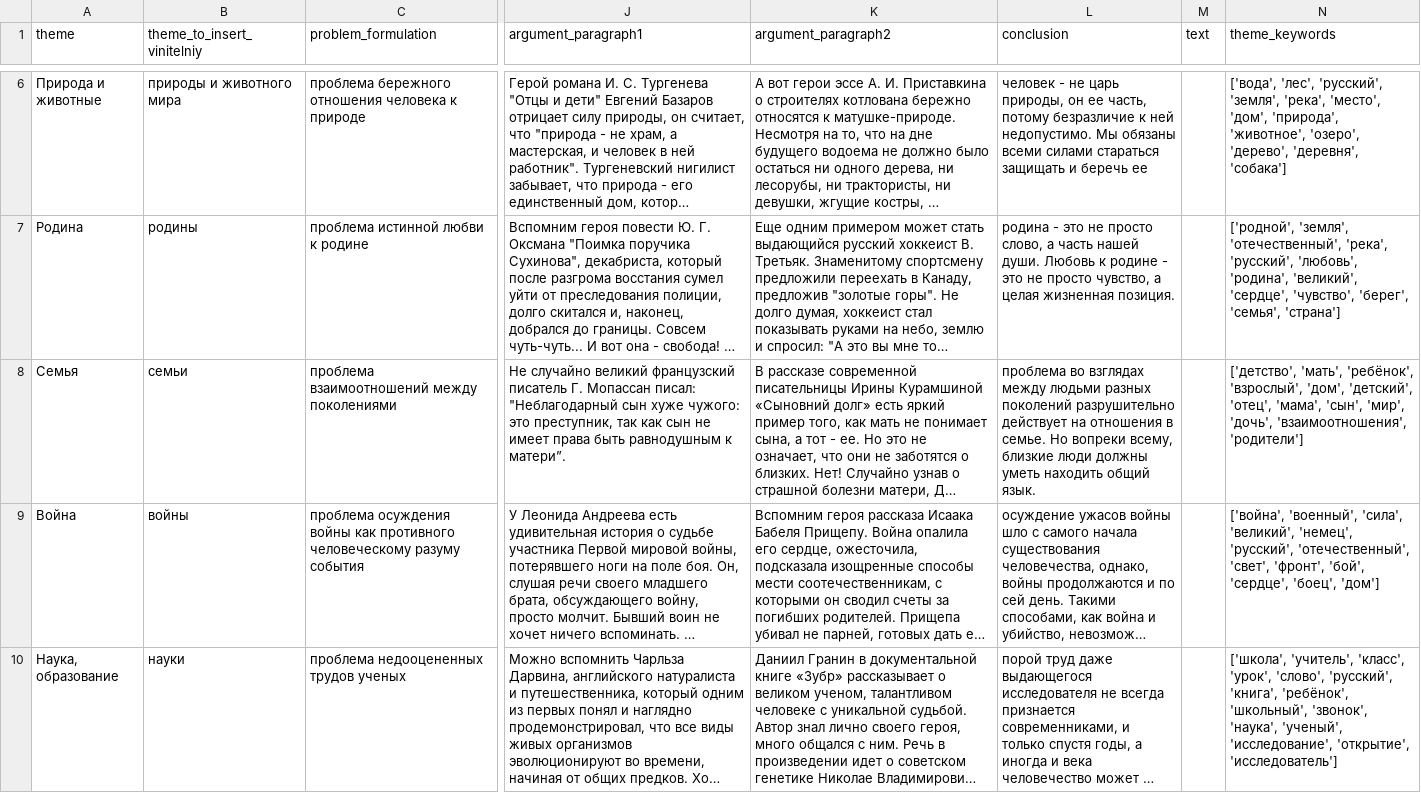
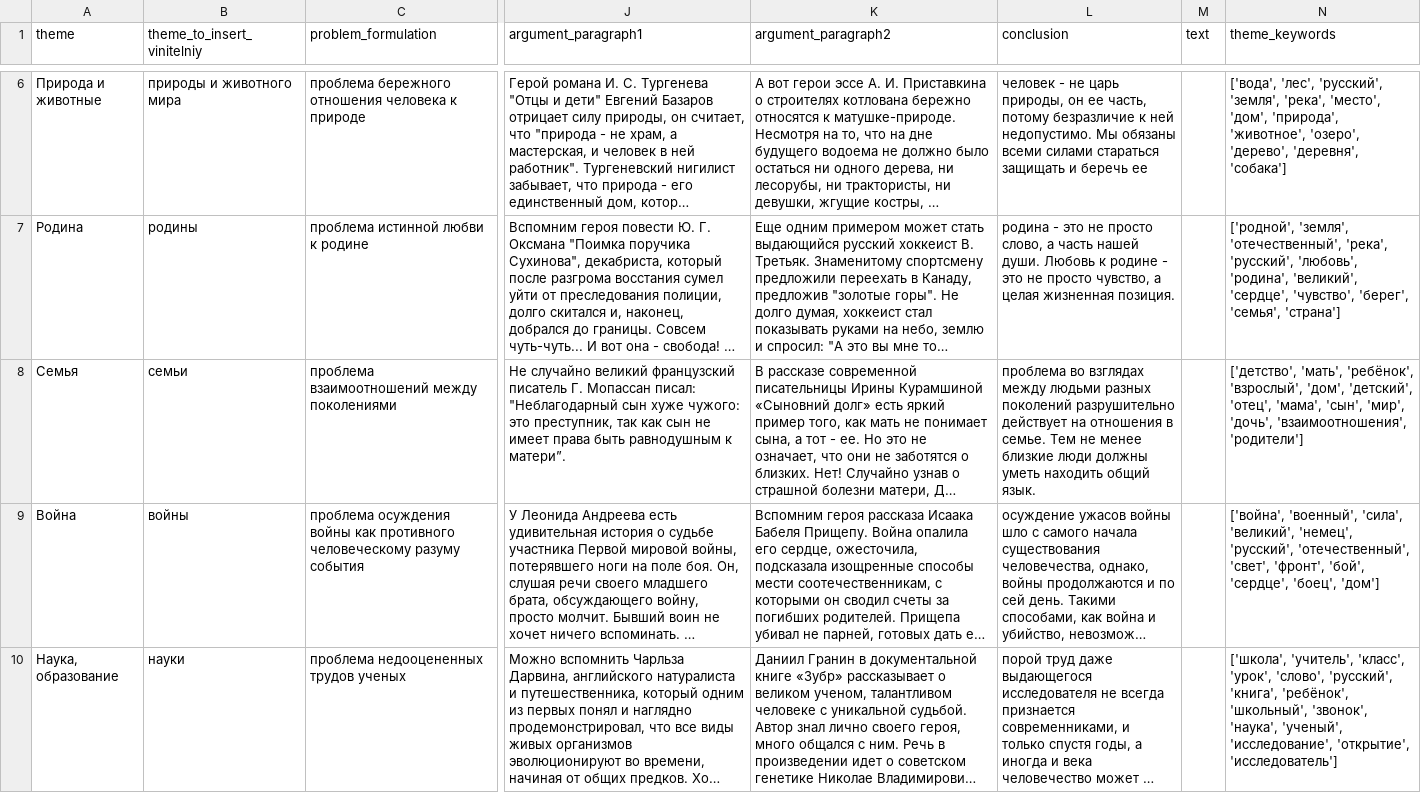
Before and after one commit to elejke/ai-journey-2019, a CSV file: models/task_27/topics_full_v2.csv, drawn as a sheet; only a part is shown, gaps mark what is left out; long unchanged cells end in …; the diff names each change by its address in the sheet, - before the commit and + after, or states it on an @@ line.

Commit message:
Но, вопреки всему -> тем не менее

```diff
--- a/models/task_27/topics_full_v2.csv
+++ b/models/task_27/topics_full_v2.csv
-L8 (conclusion): …в семье. Но вопреки всему, близкие люди…
+L8 (conclusion): …в семье. Тем не менее близкие люди…
```
